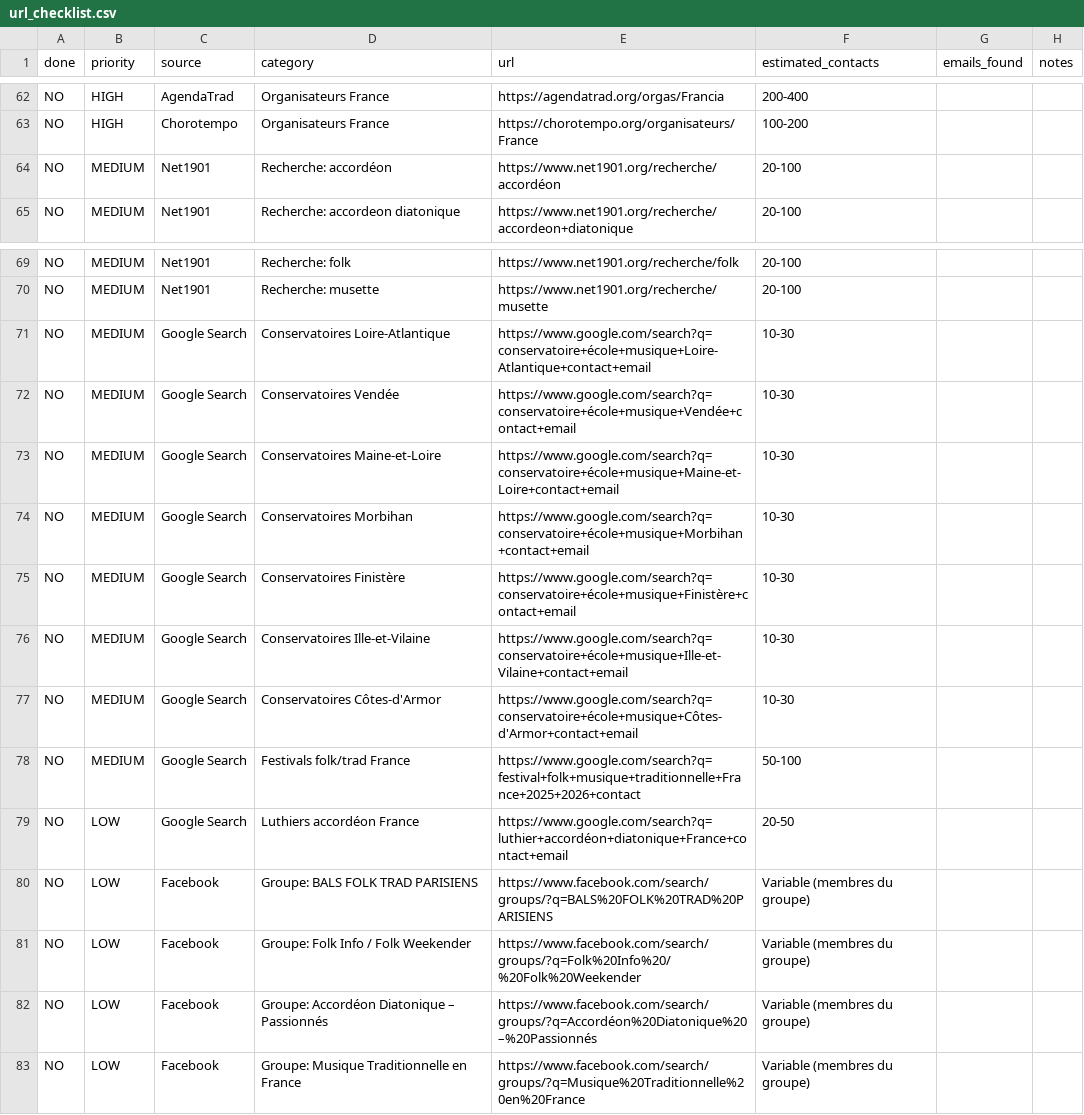
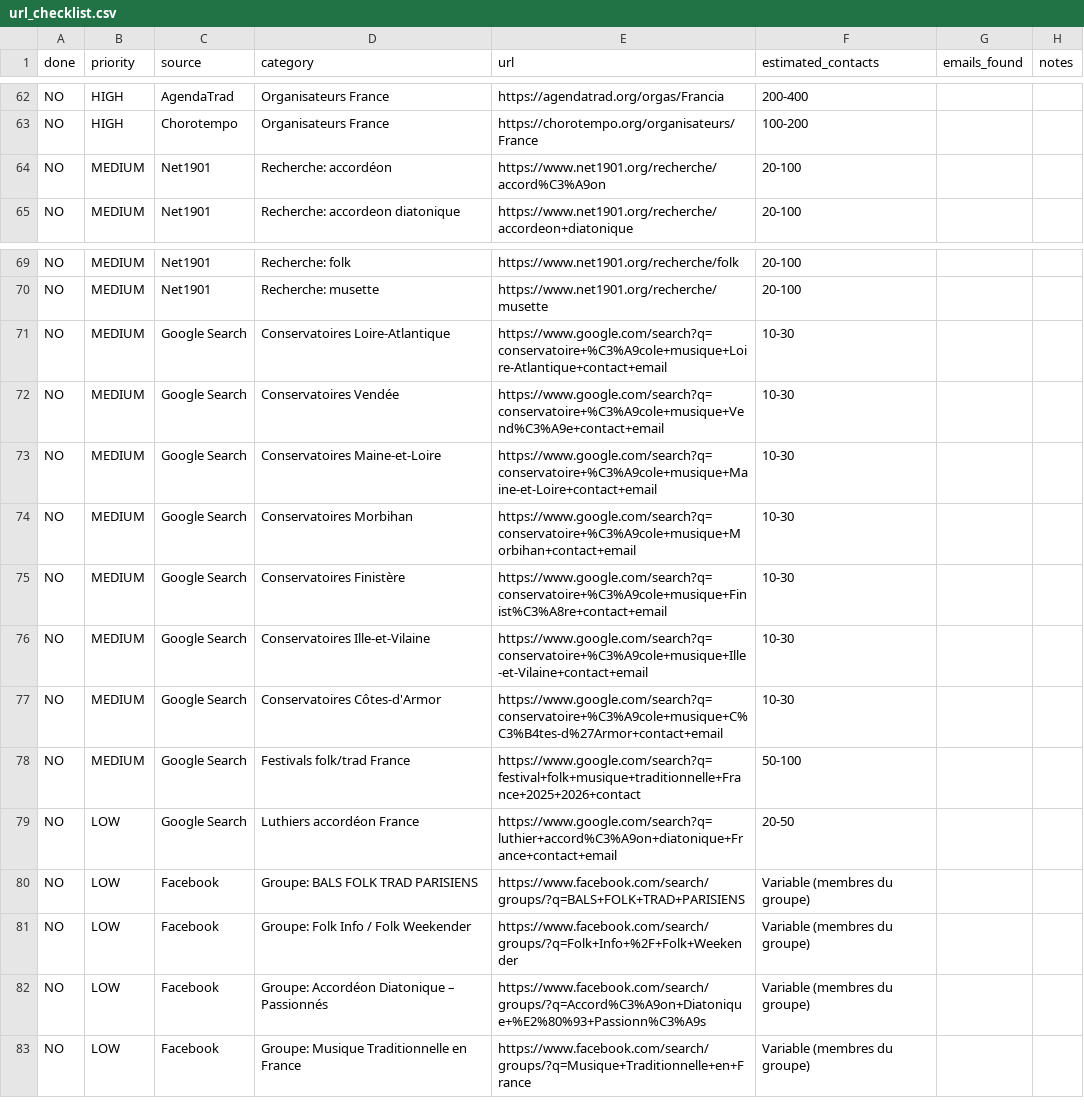
Before and after one commit to labodezao/stages-lutherie, a CSV file: url_checklist.csv, drawn as a sheet; only a part is shown, gaps mark what is left out.

```diff
--- a/url_checklist.csv
+++ b/url_checklist.csv
@@ -63,3 +63,3 @@ NO,HIGH,AgendaTrad,Organisateurs France,https://agendatrad.org/orgas/Francia,200
 NO,HIGH,Chorotempo,Organisateurs France,https://chorotempo.org/organisateurs/France,100-200,,
-NO,MEDIUM,Net1901,Recherche: accordéon,https://www.net1901.org/recherche/accordéon,20-100,,
+NO,MEDIUM,Net1901,Recherche: accordéon,https://www.net1901.org/recherche/accord%C3%A9on,20-100,,
 NO,MEDIUM,Net1901,Recherche: accordeon diatonique,https://www.net1901.org/recherche/accordeon+diatonique,20-100,,
@@ -70,14 +70,14 @@ NO,MEDIUM,Net1901,Recherche: folk,https://www.net1901.org/recherche/folk,20-100,
 NO,MEDIUM,Net1901,Recherche: musette,https://www.net1901.org/recherche/musette,20-100,,
-NO,MEDIUM,Google Search,Conservatoires Loire-Atlantique,https://www.google.com/search?q=conservatoire+école+musique+Loire-Atlantique+contact+email,10-30,,
-NO,MEDIUM,Google Search,Conservatoires Vendée,https://www.google.com/search?q=conservatoire+école+musique+Vendée+contact+email,10-30,,
-NO,MEDIUM,Google Search,Conservatoires Maine-et-Loire,https://www.google.com/search?q=conservatoire+école+musique+Maine-et-Loire+contact+email,10-30,,
-NO,MEDIUM,Google Search,Conservatoires Morbihan,https://www.google.com/search?q=conservatoire+école+musique+Morbihan+contact+email,10-30,,
-NO,MEDIUM,Google Search,Conservatoires Finistère,https://www.google.com/search?q=conservatoire+école+musique+Finistère+contact+email,10-30,,
-NO,MEDIUM,Google Search,Conservatoires Ille-et-Vilaine,https://www.google.com/search?q=conservatoire+école+musique+Ille-et-Vilaine+contact+email,10-30,,
-NO,MEDIUM,Google Search,Conservatoires Côtes-d'Armor,https://www.google.com/search?q=conservatoire+école+musique+Côtes-d'Armor+contact+email,10-30,,
+NO,MEDIUM,Google Search,Conservatoires Loire-Atlantique,https://www.google.com/search?q=conservatoire+%C3%A9cole+musique+Loire-Atlantique+contact+email,10-30,,
+NO,MEDIUM,Google Search,Conservatoires Vendée,https://www.google.com/search?q=conservatoire+%C3%A9cole+musique+Vend%C3%A9e+contact+email,10-30,,
+NO,MEDIUM,Google Search,Conservatoires Maine-et-Loire,https://www.google.com/search?q=conservatoire+%C3%A9cole+musique+Maine-et-Loire+contact+email,10-30,,
+NO,MEDIUM,Google Search,Conservatoires Morbihan,https://www.google.com/search?q=conservatoire+%C3%A9cole+musique+Morbihan+contact+email,10-30,,
+NO,MEDIUM,Google Search,Conservatoires Finistère,https://www.google.com/search?q=conservatoire+%C3%A9cole+musique+Finist%C3%A8re+contact+email,10-30,,
+NO,MEDIUM,Google Search,Conservatoires Ille-et-Vilaine,https://www.google.com/search?q=conservatoire+%C3%A9cole+musique+Ille-et-Vilaine+contact+email,10-30,,
+NO,MEDIUM,Google Search,Conservatoires Côtes-d'Armor,https://www.google.com/search?q=conservatoire+%C3%A9cole+musique+C%C3%B4tes-d%27Armor+contact+email,10-30,,
 NO,MEDIUM,Google Search,Festivals folk/trad France,https://www.google.com/search?q=festival+folk+musique+traditionnelle+France+2025+2026+contact,50-100,,
-NO,LOW,Google Search,Luthiers accordéon France,https://www.google.com/search?q=luthier+accordéon+diatonique+France+contact+email,20-50,,
-NO,LOW,Facebook,Groupe: BALS FOLK TRAD PARISIENS,https://www.facebook.com/search/groups/?q=BALS%20FOLK%20TRAD%20PARISIENS,Variable (membres du groupe),,
-NO,LOW,Facebook,Groupe: Folk Info / Folk Weekender,https://www.facebook.com/search/groups/?q=Folk%20Info%20/%20Folk%20Weekender,Variable (membres du groupe),,
-NO,LOW,Facebook,Groupe: Accordéon Diatonique – Passionnés,https://www.facebook.com/search/groups/?q=Accordéon%20Diatonique%20–%20Passionnés,Variable (membres du groupe),,
-NO,LOW,Facebook,Groupe: Musique Traditionnelle en France,https://www.facebook.com/search/groups/?q=Musique%20Traditionnelle%20en%20France,Variable (membres du groupe),,
+NO,LOW,Google Search,Luthiers accordéon France,https://www.google.com/search?q=luthier+accord%C3%A9on+diatonique+France+contact+email,20-50,,
+NO,LOW,Facebook,Groupe: BALS FOLK TRAD PARISIENS,https://www.facebook.com/search/groups/?q=BALS+FOLK+TRAD+PARISIENS,Variable (membres du groupe),,
+NO,LOW,Facebook,Groupe: Folk Info / Folk Weekender,https://www.facebook.com/search/groups/?q=Folk+Info+%2F+Folk+Weekender,Variable (membres du groupe),,
+NO,LOW,Facebook,Groupe: Accordéon Diatonique – Passionnés,https://www.facebook.com/search/groups/?q=Accord%C3%A9on+Diatonique+%E2%80%93+Passionn%C3%A9s,Variable (membres du groupe),,
+NO,LOW,Facebook,Groupe: Musique Traditionnelle en France,https://www.facebook.com/search/groups/?q=Musique+Traditionnelle+en+France,Variable (membres du groupe),,
```
Also changed, not shown: 3 other files.
